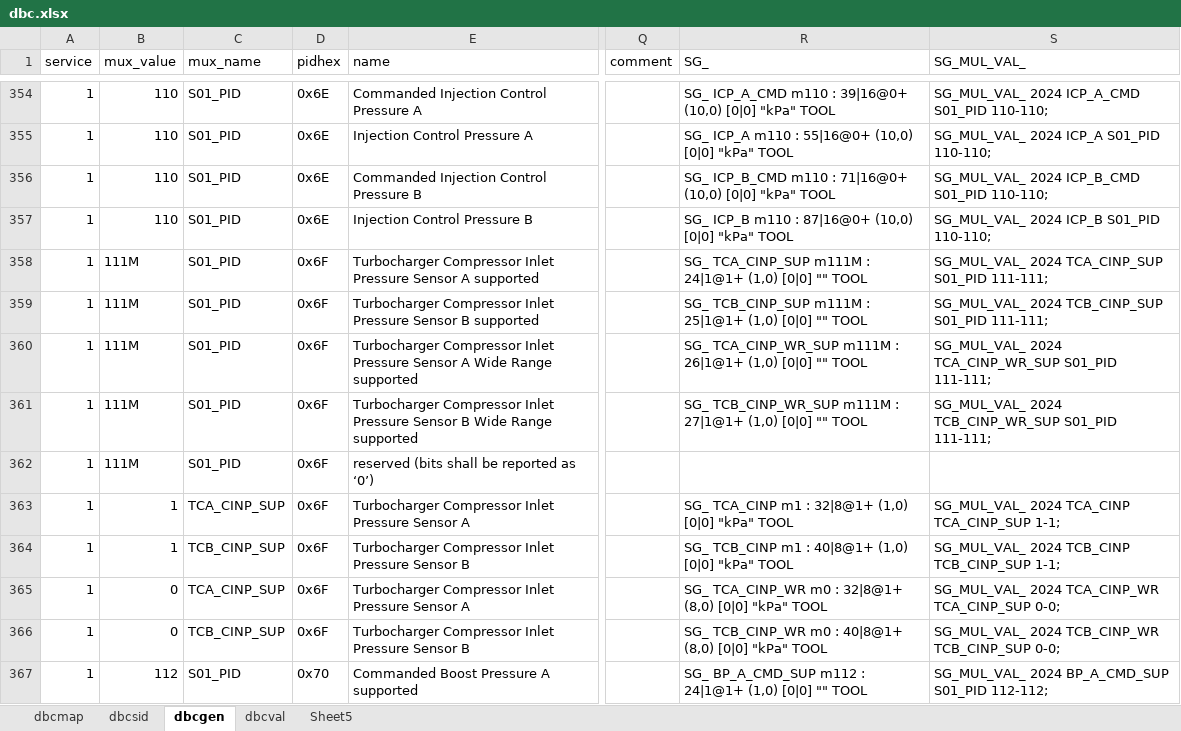
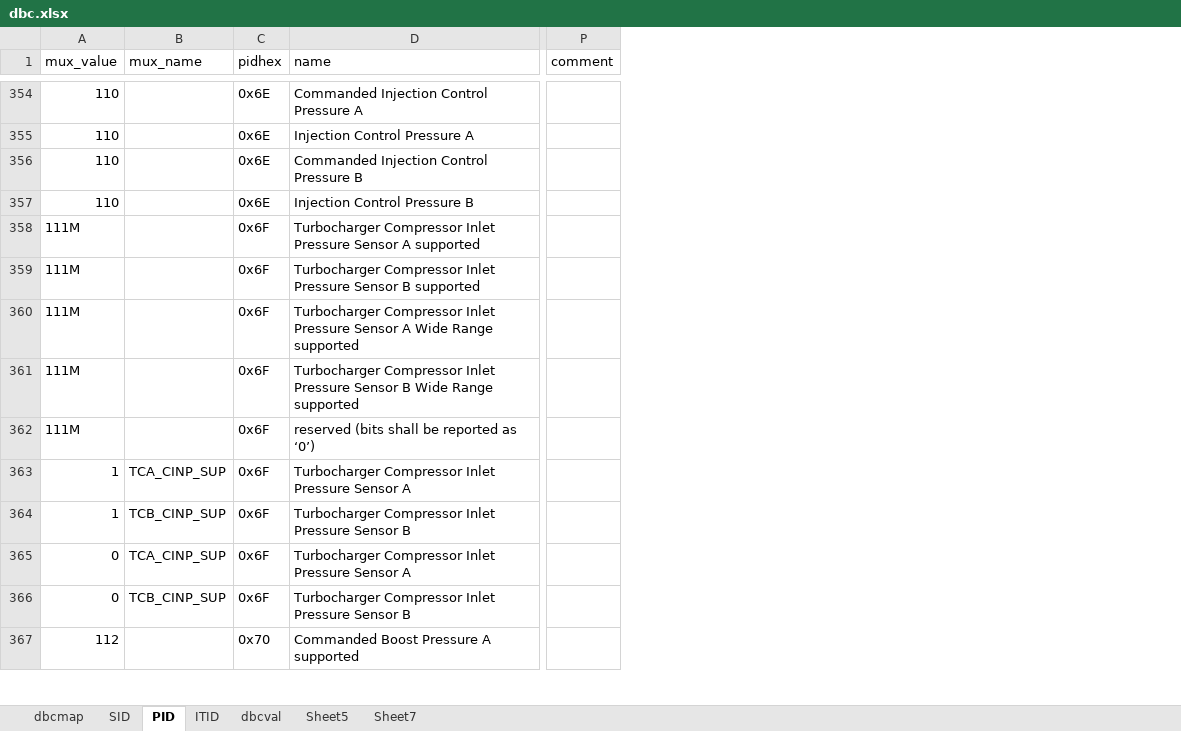
Before and after one commit to JiapengLi/dbc, an Excel workbook: dbc.xlsx, sheet PID, drawn as a sheet; only a part is shown, gaps mark what is left out; values as stored, in another font and other column widths than the file's, no cell formats; removed rows and columns are numbered as before the commit, all else as after; the diff covers the shown part only; the diff names each change by its address in the sheet, - before the commit and + after, or states it on an @@ line.

Commit message:
update README, simplify excel template ready to generate service 02

```diff
--- a/dbc.xlsx (sheet PID)
+++ b/dbc.xlsx (sheet PID)
-sheet tab: dbcsid
+sheet tab: SID
-sheet tab: dbcgen
+sheet tab: PID
+sheet tab: ITID
+sheet tab: Sheet7
-column A (service), rows 354-367: all 1
-column R (SG_), rows 354-367: SG_ ICP_A_CMD m110 : 39|16@0+ (10,0) [0|0] "kPa" TOOL | SG_ ICP_A m110 : 55|16@0+ (10,0) [0|0] "kPa" TOOL | SG_ ICP_B_CMD m110 : 71|16@0+ (10,0) [0|0] "kPa" TOOL | SG_ ICP_B m110 : 87|16@0+ (10,0) [0|0] "kPa" TOOL | SG_ TCA_CINP_SUP m111M : 24|1@1+ (1,0) [0|0] "" TOOL | SG_ TCB_CINP_SUP m111M : 25|1@1+ (1,0) [0|0] "" TOOL | SG_ TCA_CINP_WR_SUP m111M : 26|1@1+ (1,0) [0|0] "" TOOL | SG_ TCB_CINP_WR_SUP m111M : 27|1@1+ (1,0) [0|0] "" TOOL |  | SG_ TCA_CINP m1 : 32|8@1+ (1,0) [0|0] "kPa" TOOL | SG_ TCB_CINP m1 : 40|8@1+ (1,0) [0|0] "kPa" TOOL | SG_ TCA_CINP_WR m0 : 32|8@1+ (8,0) [0|0] "kPa" TOOL | SG_ TCB_CINP_WR m0 : 40|8@1+ (8,0) [0|0] "kPa" TOOL | SG_ BP_A_CMD_SUP m112 : 24|1@1+ (1,0) [0|0] "" TOOL
-column S (SG_MUL_VAL_), rows 354-367: SG_MUL_VAL_ 2024 ICP_A_CMD S01_PID 110-110; | SG_MUL_VAL_ 2024 ICP_A S01_PID 110-110; | SG_MUL_VAL_ 2024 ICP_B_CMD S01_PID 110-110; | SG_MUL_VAL_ 2024 ICP_B S01_PID 110-110; | SG_MUL_VAL_ 2024 TCA_CINP_SUP S01_PID 111-111; | SG_MUL_VAL_ 2024 TCB_CINP_SUP S01_PID 111-111; | SG_MUL_VAL_ 2024 TCA_CINP_WR_SUP S01_PID 111-111; | SG_MUL_VAL_ 2024 TCB_CINP_WR_SUP S01_PID 111-111; |  | SG_MUL_VAL_ 2024 TCA_CINP TCA_CINP_SUP 1-1; | SG_MUL_VAL_ 2024 TCB_CINP TCB_CINP_SUP 1-1; | SG_MUL_VAL_ 2024 TCA_CINP_WR TCA_CINP_SUP 0-0; | SG_MUL_VAL_ 2024 TCB_CINP_WR TCB_CINP_SUP 0-0; | SG_MUL_VAL_ 2024 BP_A_CMD_SUP S01_PID 112-112;
-B354:B362 (mux_name): S01_PID
+B354:B362 (mux_name): (empty)
-B367 (mux_name): S01_PID
+B367 (mux_name): (empty)
```
Also changed, not shown: 1220 edited cells elsewhere in this sheet, cell formats, formulas that keep their value, 3 other files.
